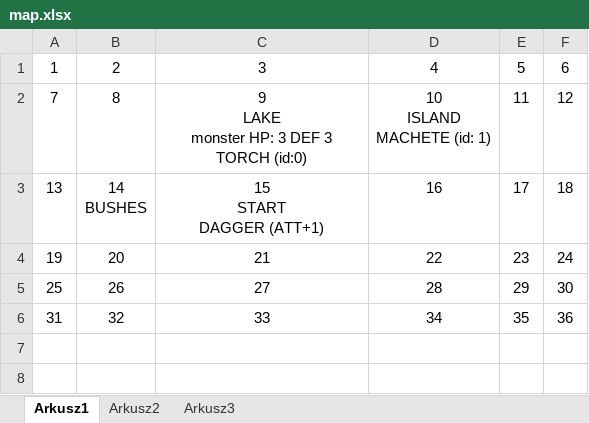
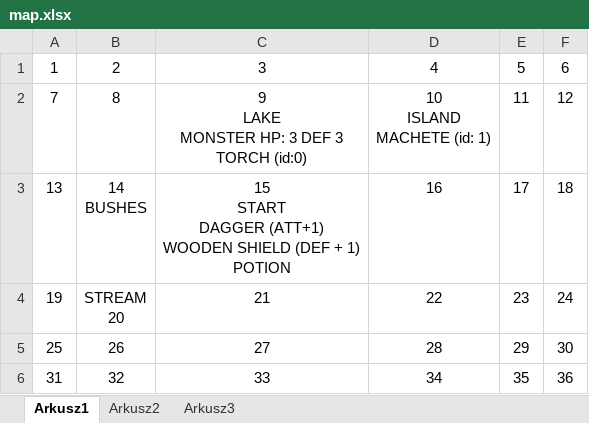
Before and after one commit to delysio/adventure, an Excel workbook: map.xlsx, sheet Arkusz1, drawn as a sheet; values as stored, in another font and other column widths than the file's, no borders; ↵ is a line break in a cell; the diff names each change by its address in the sheet, - before the commit and + after, or states it on an @@ line.

```diff
--- a/map.xlsx (sheet Arkusz1)
+++ b/map.xlsx (sheet Arkusz1)
-C2: 9 ↵ LAKE ↵ monster HP: 3 DEF 3 ↵ TORCH (id:0)
+C2: 9 ↵ LAKE ↵ MONSTER HP: 3 DEF 3 ↵ TORCH (id:0)
-C3: 15 ↵ START ↵ DAGGER (ATT+1)
+C3: 15 ↵ START ↵ DAGGER (ATT+1) ↵ WOODEN SHIELD (DEF + 1) ↵ POTION
-B4: 20
+B4: STREAM ↵ 20
```
Also changed, not shown: 10 other files.
